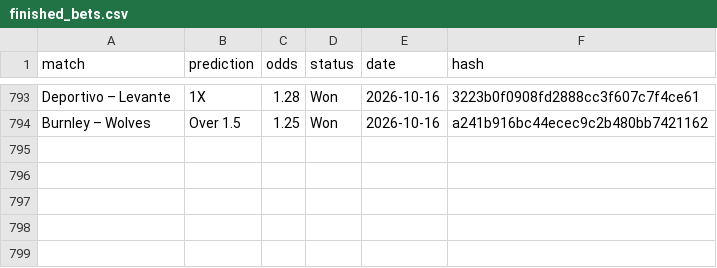
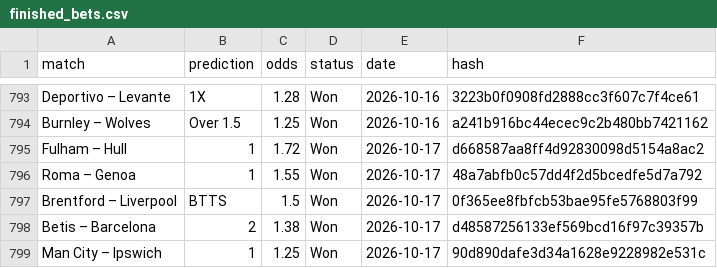
Before and after one commit to dchumari/bet-history, a CSV file: data/finished_bets.csv, drawn as a sheet; only a part is shown, gaps mark what is left out.

```diff
--- a/data/finished_bets.csv
+++ b/data/finished_bets.csv
@@ -794 +794,6 @@ Deportivo – Levante,1X,1.28,Won,2026-10-16,3223b0f0908fd2888cc3f607c7f4ce61
 Burnley – Wolves,Over 1.5,1.25,Won,2026-10-16,a241b916bc44ecec9c2b480bb7421162
+Fulham – Hull,1,1.72,Won,2026-10-17,d668587aa8ff4d92830098d5154a8ac2
+Roma – Genoa,1,1.55,Won,2026-10-17,48a7abfb0c57dd4f2d5bcedfe5d7a792
+Brentford – Liverpool,BTTS,1.5,Won,2026-10-17,0f365ee8fbfcb53bae95fe5768803f99
+Betis – Barcelona,2,1.38,Won,2026-10-17,d48587256133ef569bcd16f97c39357b
+Man City – Ipswich,1,1.25,Won,2026-10-17,90d890dafe3d34a1628e9228982e531c
```
Also changed, not shown: 1 other file.
